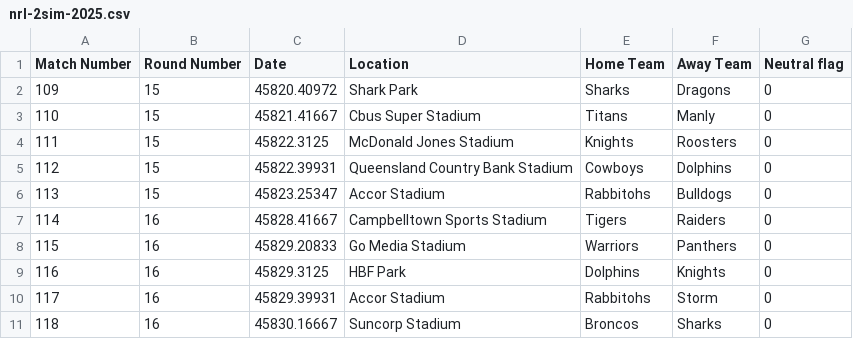
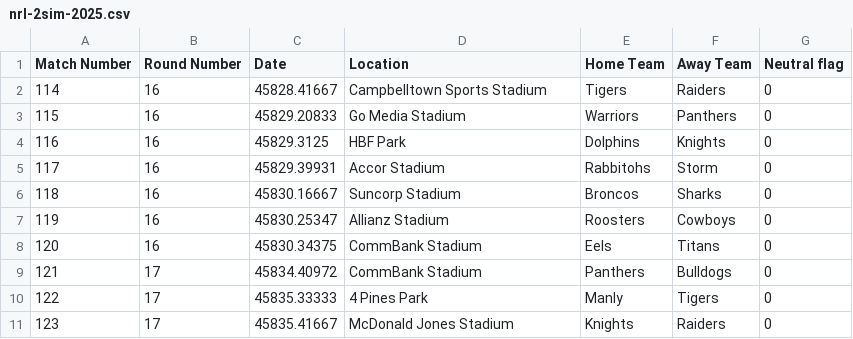
Before and after one commit to BroncosSabres/BSmachine, a CSV file: data/nrl-2sim-2025.csv, drawn as a sheet; only a part is shown; the shorter side is filled out with more unchanged rows.

Commit message:
Round 15 and Magic Number Updates

```diff
--- a/data/nrl-2sim-2025.csv
+++ b/data/nrl-2sim-2025.csv
@@ -1,7 +1,2 @@
 Match Number,Round Number,Date,Location,Home Team,Away Team,Neutral flag
-109,15,45820.40972,Shark Park,Sharks,Dragons,0
-110,15,45821.41667,Cbus Super Stadium,Titans,Manly,0
-111,15,45822.3125,McDonald Jones Stadium,Knights,Roosters,0
-112,15,45822.39931,Queensland Country Bank Stadium,Cowboys,Dolphins,0
-113,15,45823.25347,Accor Stadium,Rabbitohs,Bulldogs,0
 114,16,45828.41667,Campbelltown Sports Stadium,Tigers,Raiders,0
```
Also changed, not shown: data/nrl-25.csv, 8 other files.
